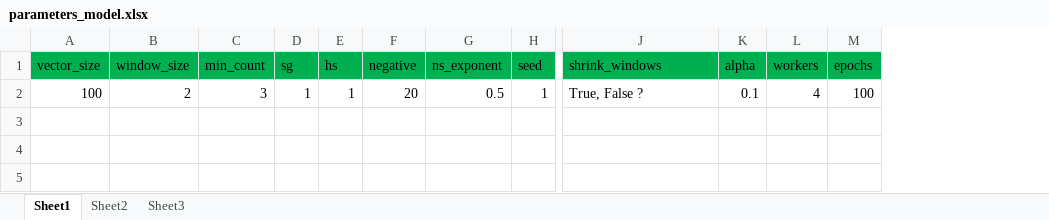
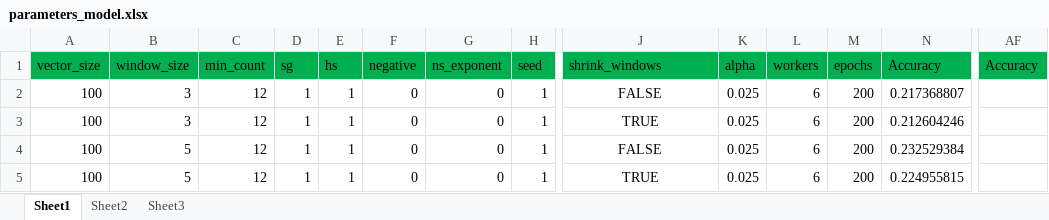
Before and after one commit to nnccuong-tmabd/middle-intern-tma, an Excel workbook: parameters_model.xlsx, sheet Sheet1, drawn as a sheet; only a part is shown, gaps mark what is left out; values as stored, in another font and other column widths than the file's, no borders; addresses are those after the commit; rows hold the shown columns only; the diff names each change by its address in the sheet, - before the commit and + after, or states it on an @@ line.

```diff
--- a/parameters_model.xlsx (sheet Sheet1)
+++ b/parameters_model.xlsx (sheet Sheet1)
+column N, row 1: Accuracy; row 3: 0.212604246
+column AF, row 1: Accuracy
+row 2: 100 | 3 | 12 | 1 | 1 | 0 | 0 | 1 | FALSE | 0.025 | 6 | 200 | 0.217368807
-B3: 2
+B3: 3
-C3: 3
+C3: 12
-F3: 20
+F3: 0
-G3: 0.5
+G3: 0
-J3: True, False ?
+J3: TRUE
-J3 alignment: left
+J3 alignment: center
-K3: 0.1
+K3: 0.025
-L3: 4
+L3: 6
-M3: 100
+M3: 200
+row 4: 100 | 5 | 12 | 1 | 1 | 0 | 0 | 1 | FALSE | 0.025 | 6 | 200 | 0.232529384
+row 5: 100 | 5 | 12 | 1 | 1 | 0 | 0 | 1 | TRUE | 0.025 | 6 | 200 | 0.224955815
```
